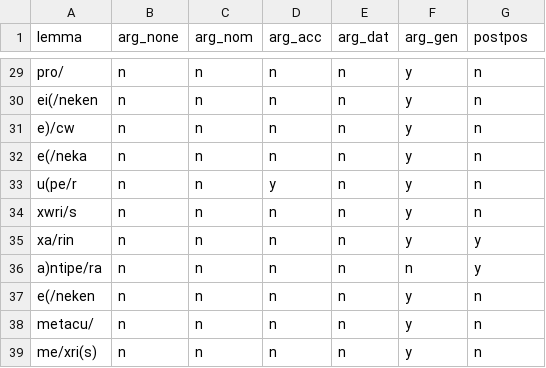
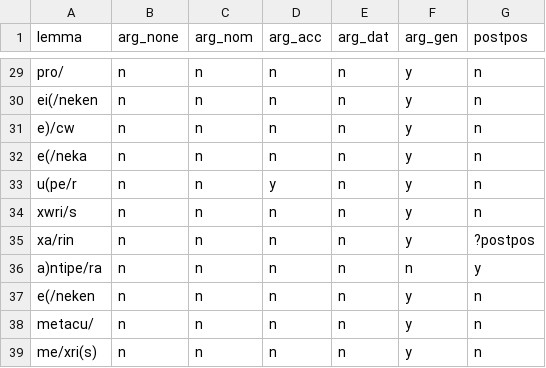
Before and after one commit to kaplanas/greek-new-testament, a CSV file: text_data/hand_coded_data/preposition_supp_features.csv, drawn as a sheet; only a part is shown, gaps mark what is left out.

Commit message:
let xarin be a preposition

```diff
--- a/text_data/hand_coded_data/preposition_supp_features.csv
+++ b/text_data/hand_coded_data/preposition_supp_features.csv
@@ -34,3 +34,3 @@ u(pe/r,n,n,y,n,y,n
 xwri/s,n,n,n,n,y,n
-xa/rin,n,n,n,n,y,y
+xa/rin,n,n,n,n,y,?postpos
 a)ntipe/ra,n,n,n,n,n,y
```
Also changed, not shown: 2 other files.
